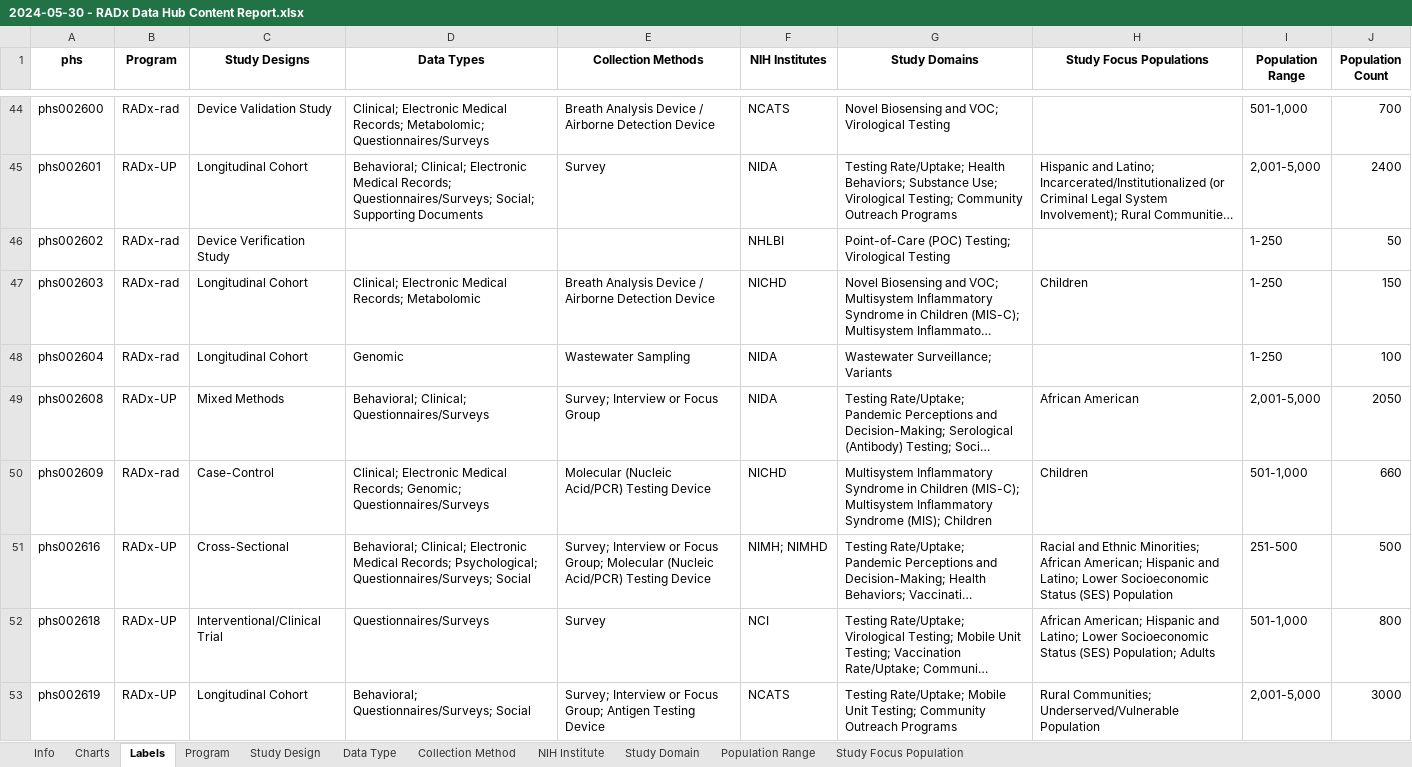
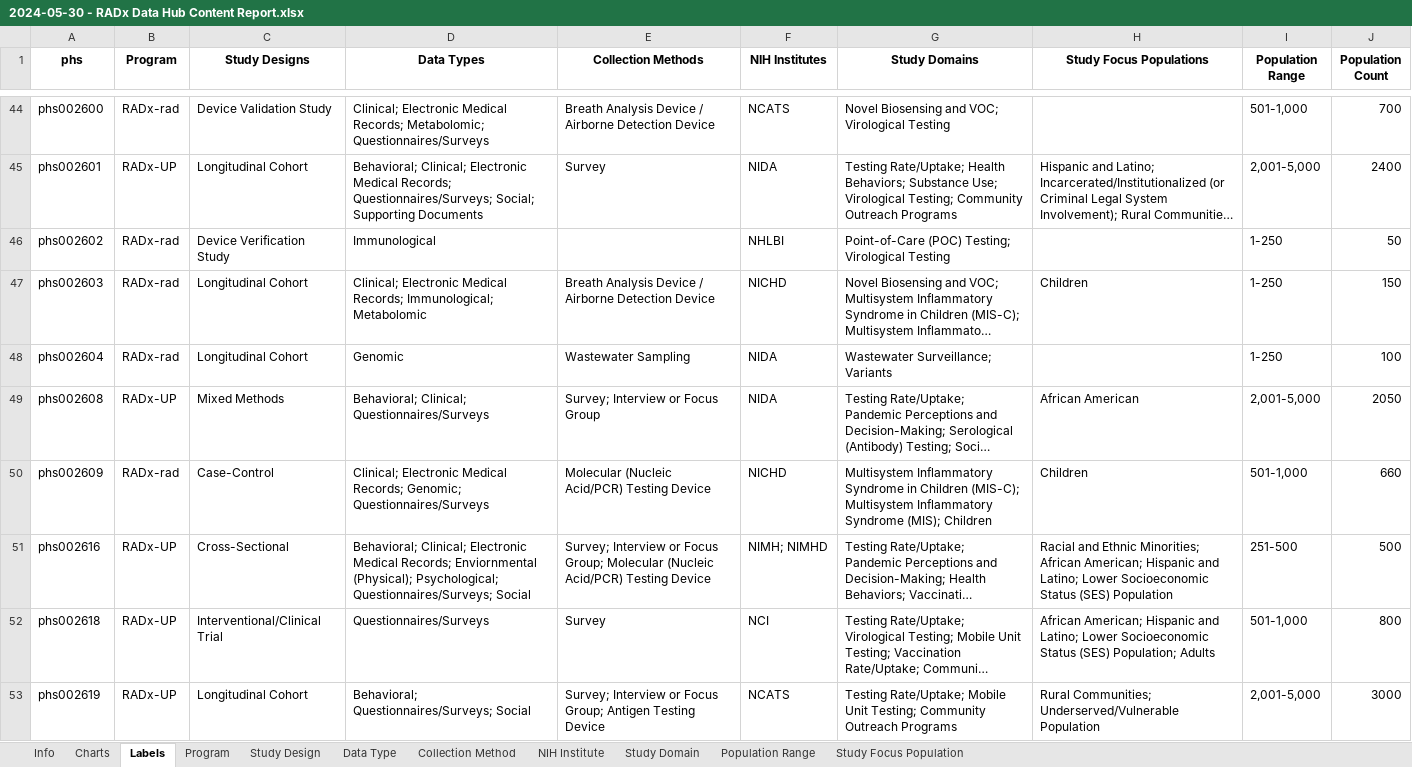
Before and after one commit to bmir-radx/radx-reporter, an Excel workbook: reports/2024-05-30 - RADx Data Hub Content Report.xlsx, sheet Labels, drawn as a sheet; only a part is shown, gaps mark what is left out; long unchanged cells end in …; values as stored, in another font and other column widths than the file's, no borders; the diff covers the shown part only; the diff names each change by its address in the sheet, - before the commit and + after, or states it on an @@ line.

```diff
--- a/reports/2024-05-30 - RADx Data Hub Content Report.xlsx (sheet Labels)
+++ b/reports/2024-05-30 - RADx Data Hub Content Report.xlsx (sheet Labels)
-D46 (Data Types): (empty)
+D46 (Data Types): Immunological
-D47 (Data Types): …Medical Records; Metabolomic
+D47 (Data Types): …Medical Records; Immunological; Metabolomic
-D51 (Data Types): …Medical Records; Psychological; Questionnaires/Surveys;…
+D51 (Data Types): …Medical Records; Enviornmental (Physical); Psychological; Questionnaires/Surveys;…
```
Also changed, not shown: 32 edited cells elsewhere in this sheet, sheet Data Type, charts or pictures, reports/2024-05-30 - RADx Data Hub Content Report Semantic.xlsx.
